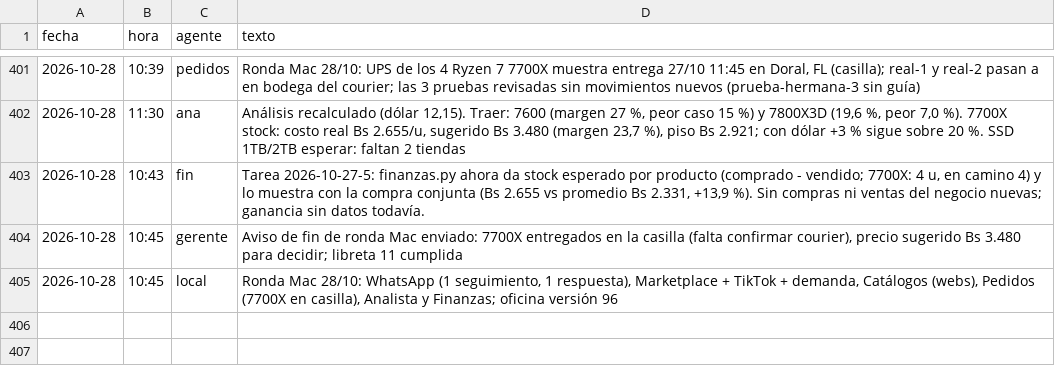
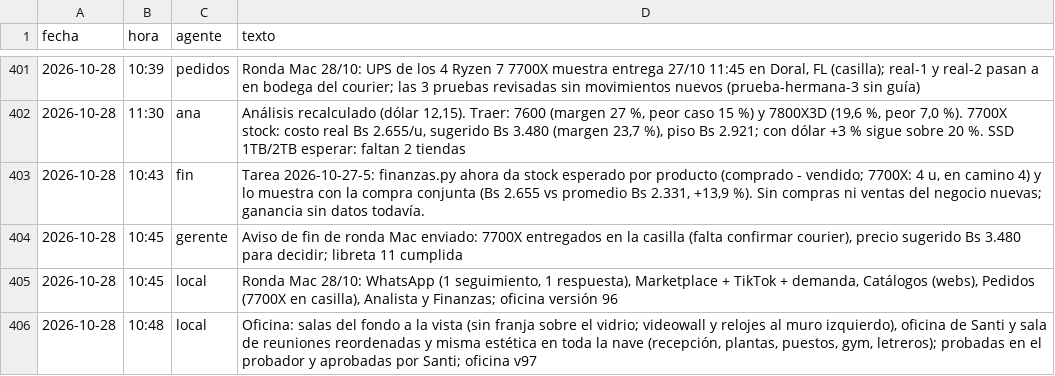
Before and after one commit to Santi491/Claude-, a CSV file: actividad.csv, drawn as a sheet; only a part is shown, gaps mark what is left out; the diff names each change by its address in the sheet, - before the commit and + after, or states it on an @@ line.

```diff
--- a/actividad.csv
+++ b/actividad.csv
+row 406: 2026-10-28 | 10:48 | local | Oficina: salas del fondo a la vista (sin franja sobre el vidrio; videowall y relojes al muro izquierdo), oficina de Santi y sala de reuniones reordenadas y misma estética en toda la nave (recepción, plantas, puestos, gym, letreros); probadas en el probador y aprobadas por Santi; oficina v97
```
Also changed, not shown: 2 other files.
